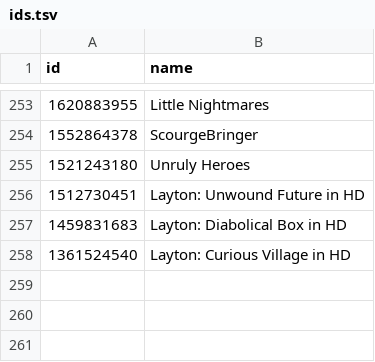
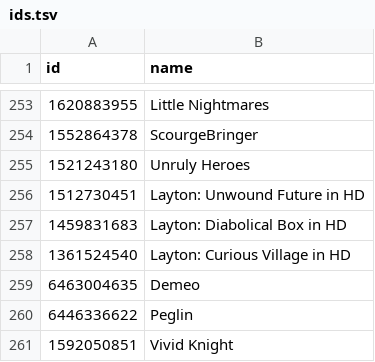
Before and after one commit to albertquiroga/awesome-ios-game-ports, a TSV file: ids.tsv, drawn as a sheet; only a part is shown, gaps mark what is left out; the diff names each change by its address in the sheet, - before the commit and + after, or states it on an @@ line.

Commit message:
Added Demeo, Peglin and Vivid Knight

```diff
--- a/ids.tsv
+++ b/ids.tsv
+row 259: 6463004635 | Demeo
+row 260: 6446336622 | Peglin
+row 261: 1592050851 | Vivid Knight
```
